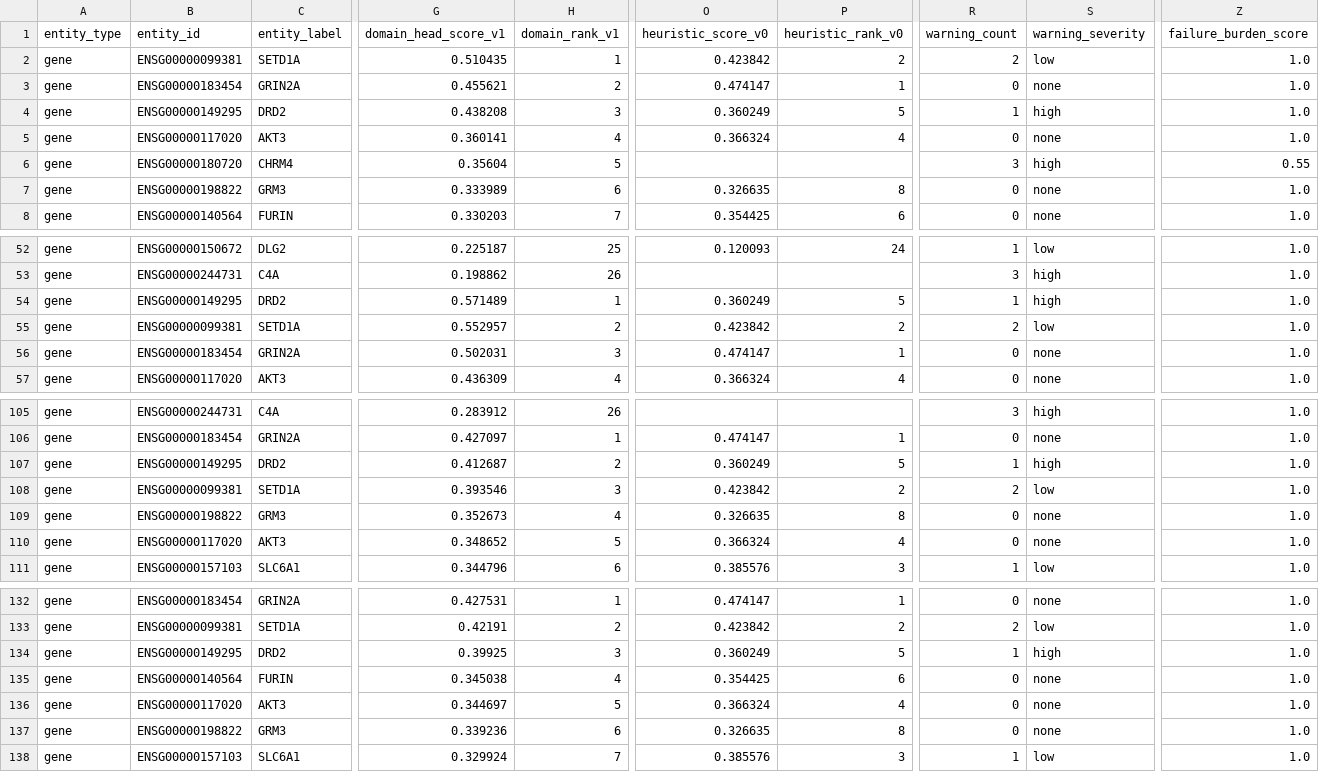
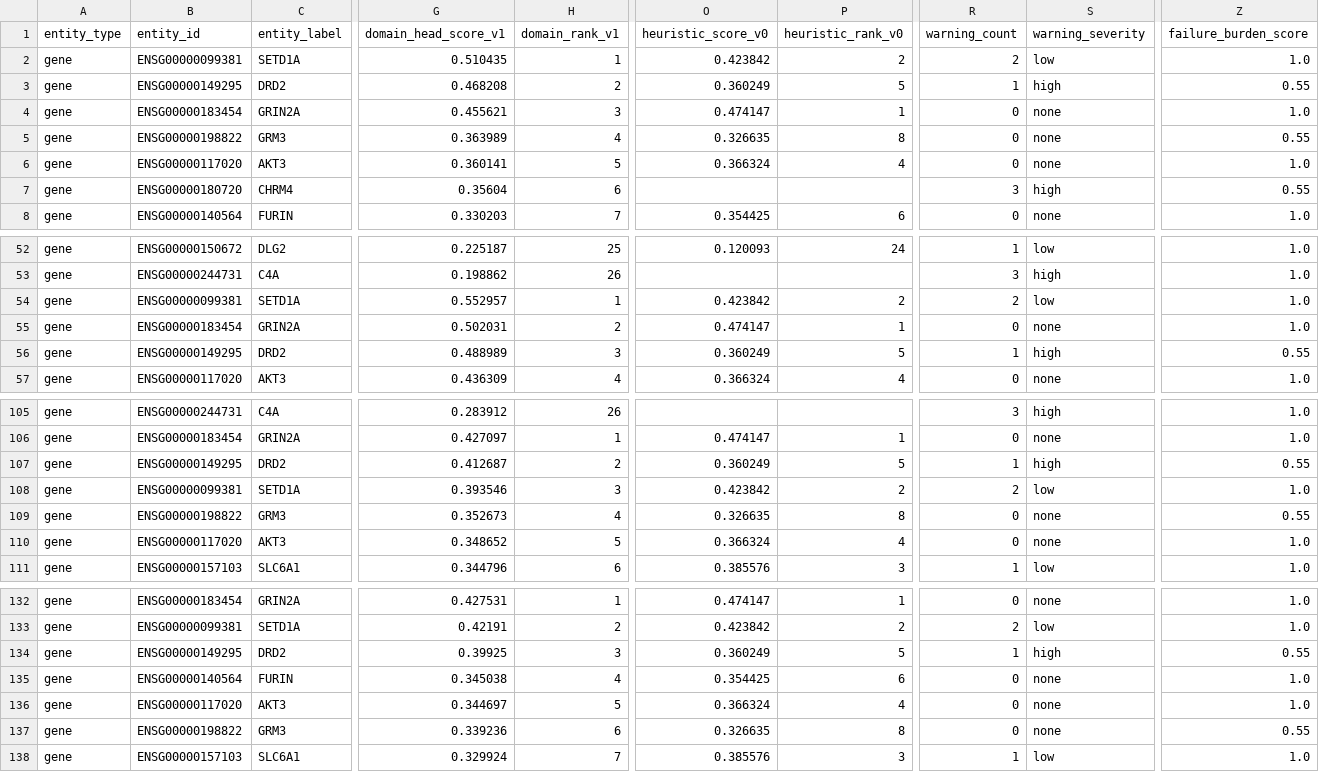
Before and after one commit to Jesse-L-M/scz-target-engine, a CSV file: examples/v0/output/domain_head_rankings_v1.csv, drawn as a sheet; only a part is shown, gaps mark what is left out; removed rows and columns are numbered as before the commit, all else as after; rows hold the shown columns only; the diff covers the shown part only; the diff names each change by its address in the sheet, - before the commit and + after, or states it on an @@ line.

```diff
--- a/examples/v0/output/domain_head_rankings_v1.csv
+++ b/examples/v0/output/domain_head_rankings_v1.csv
+row 3: gene | ENSG00000149295 | DRD2 | 0.468208 | 2 | 0.360249 | 5 | 1 | high | 0.55
-H4 (domain_rank_v1): 2
+H4 (domain_rank_v1): 3
-B5 (entity_id): ENSG00000149295
+B5 (entity_id): ENSG00000198822
-C5 (entity_label): DRD2
+C5 (entity_label): GRM3
-G5 (domain_head_score_v1): 0.438208
+G5 (domain_head_score_v1): 0.363989
-H5 (domain_rank_v1): 3
+H5 (domain_rank_v1): 4
-O5 (heuristic_score_v0): 0.360249
+O5 (heuristic_score_v0): 0.326635
-P5 (heuristic_rank_v0): 5
+P5 (heuristic_rank_v0): 8
-R5 (warning_count): 1
+R5 (warning_count): 0
-S5 (warning_severity): high
+S5 (warning_severity): none
-Z5 (failure_burden_score): 1.0
+Z5 (failure_burden_score): 0.55
-H6 (domain_rank_v1): 4
+H6 (domain_rank_v1): 5
-H7 (domain_rank_v1): 5
+H7 (domain_rank_v1): 6
-row 7: gene | ENSG00000198822 | GRM3 | 0.333989 | 6 | 0.326635 | 8 | 0 | none | 1.0
-row 54: gene | ENSG00000149295 | DRD2 | 0.571489 | 1 | 0.360249 | 5 | 1 | high | 1.0
-H54 (domain_rank_v1): 2
+H54 (domain_rank_v1): 1
-H55 (domain_rank_v1): 3
+H55 (domain_rank_v1): 2
+row 56: gene | ENSG00000149295 | DRD2 | 0.488989 | 3 | 0.360249 | 5 | 1 | high | 0.55
-Z107 (failure_burden_score): 1.0
+Z107 (failure_burden_score): 0.55
-Z109 (failure_burden_score): 1.0
+Z109 (failure_burden_score): 0.55
-Z134 (failure_burden_score): 1.0
+Z134 (failure_burden_score): 0.55
-Z137 (failure_burden_score): 1.0
+Z137 (failure_burden_score): 0.55
```
Also changed, not shown: 6 edited cells elsewhere in this file, data/curated/program_history/directionality_hypotheses.csv, data/curated/program_history/v2/event_provenance.csv, 24 other files.
